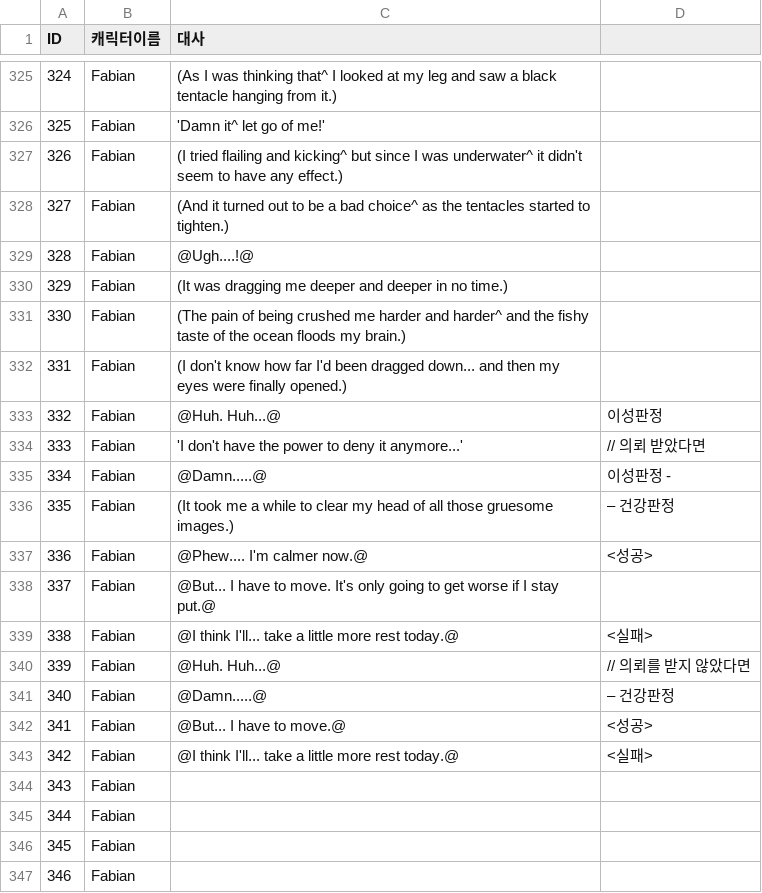
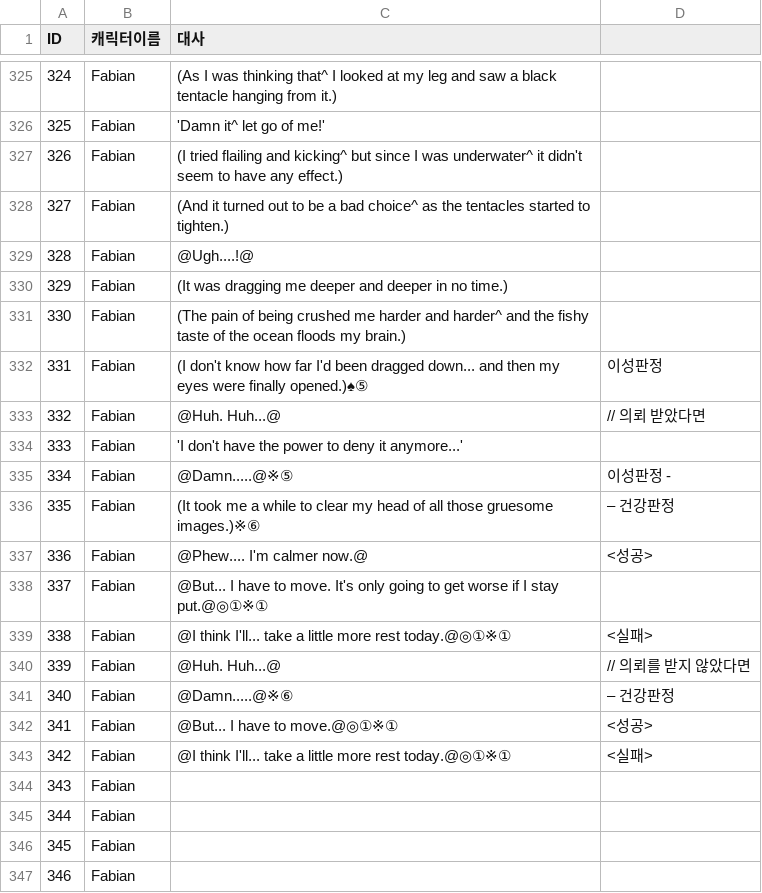
Before and after one commit to coolblue1853/SCoW, a CSV file: Assets/Asset/Asset/Resources/1st_DetectiveOffice.csv, drawn as a sheet; only a part is shown, gaps mark what is left out.

```diff
--- a/Assets/Asset/Asset/Resources/1st_DetectiveOffice.csv
+++ b/Assets/Asset/Asset/Resources/1st_DetectiveOffice.csv
@@ -331,14 +331,14 @@ ID,캐릭터이름,대사,
 330,Fabian,(The pain of being crushed me harder and harder^ and the fishy taste of the ocean floods my brain.),
-331,Fabian,(I don't know how far I'd been dragged down... and then my eyes were finally opened.),
-332,Fabian,@Huh. Huh...@,이성판정
-333,Fabian,'I don't have the power to deny it anymore...',// 의뢰 받았다면
-334,Fabian,@Damn.....@,이성판정 -
-335,Fabian,(It took me a while to clear my head of all those gruesome images.),– 건강판정
+331,Fabian,(I don't know how far I'd been dragged down... and then my eyes were finally opened.)♠⑤,이성판정
+332,Fabian,@Huh. Huh...@,// 의뢰 받았다면
+333,Fabian,'I don't have the power to deny it anymore...',
+334,Fabian,@Damn.....@※⑤,이성판정 -
+335,Fabian,(It took me a while to clear my head of all those gruesome images.)※⑥,– 건강판정
 336,Fabian,@Phew.... I'm calmer now.@,<성공>
-337,Fabian,@But... I have to move. It's only going to get worse if I stay put.@,
-338,Fabian,@I think I'll... take a little more rest today.@,<실패>
+337,Fabian,@But... I have to move. It's only going to get worse if I stay put.@◎①※①,
+338,Fabian,@I think I'll... take a little more rest today.@◎①※①,<실패>
 339,Fabian,@Huh. Huh...@,// 의뢰를 받지 않았다면
-340,Fabian,@Damn.....@,– 건강판정
-341,Fabian,@But... I have to move.@,<성공>
-342,Fabian,@I think I'll... take a little more rest today.@,<실패>
+340,Fabian,@Damn.....@※⑥,– 건강판정
+341,Fabian,@But... I have to move.@◎①※①,<성공>
+342,Fabian,@I think I'll... take a little more rest today.@◎①※①,<실패>
 343,Fabian,,
```
Also changed, not shown: 8 other files.
